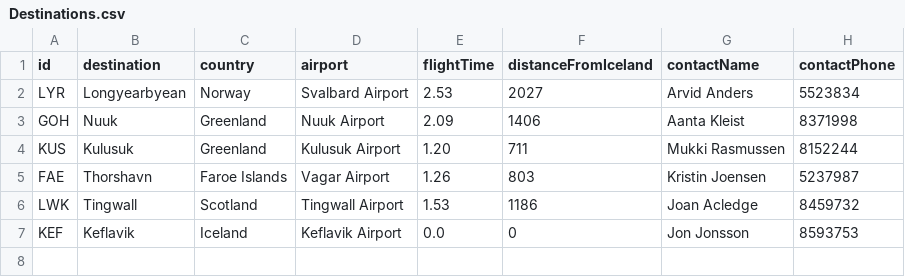
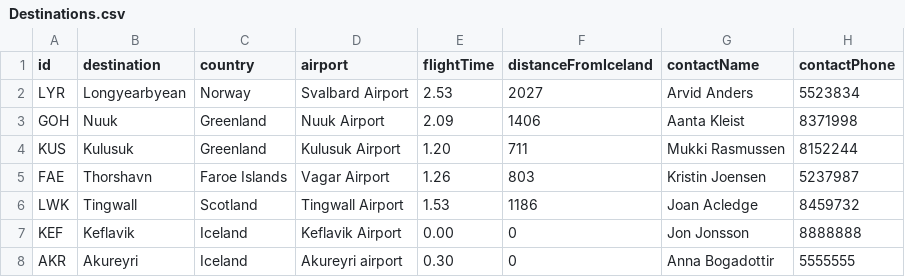
Before and after one commit to DonNinja/VLN-1, a CSV file: STUDENTDATA/Destinations.csv, drawn as a sheet.

```diff
--- a/STUDENTDATA/Destinations.csv
+++ b/STUDENTDATA/Destinations.csv
@@ -6,2 +6,3 @@ FAE,Thorshavn,Faroe Islands,Vagar Airport,1.26,803,Kristin Joensen,5237987
 LWK,Tingwall,Scotland,Tingwall Airport,1.53,1186,Joan Acledge,8459732
-KEF,Keflavik,Iceland,Keflavik Airport,0.0,0,Jon Jonsson,8593753
+KEF,Keflavik,Iceland,Keflavik Airport,0.00,0,Jon Jonsson,8888888
+AKR,Akureyri,Iceland,Akureyri airport,0.30,0,Anna Bogadottir,5555555
```
Also changed, not shown: 7 other files.
